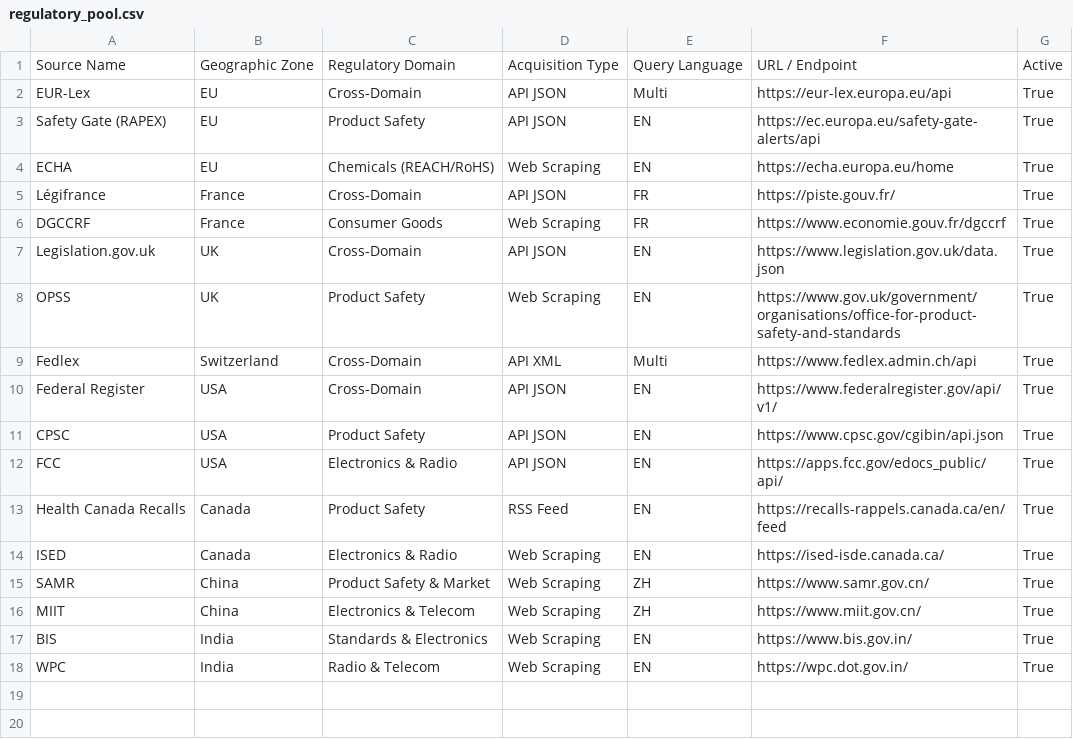
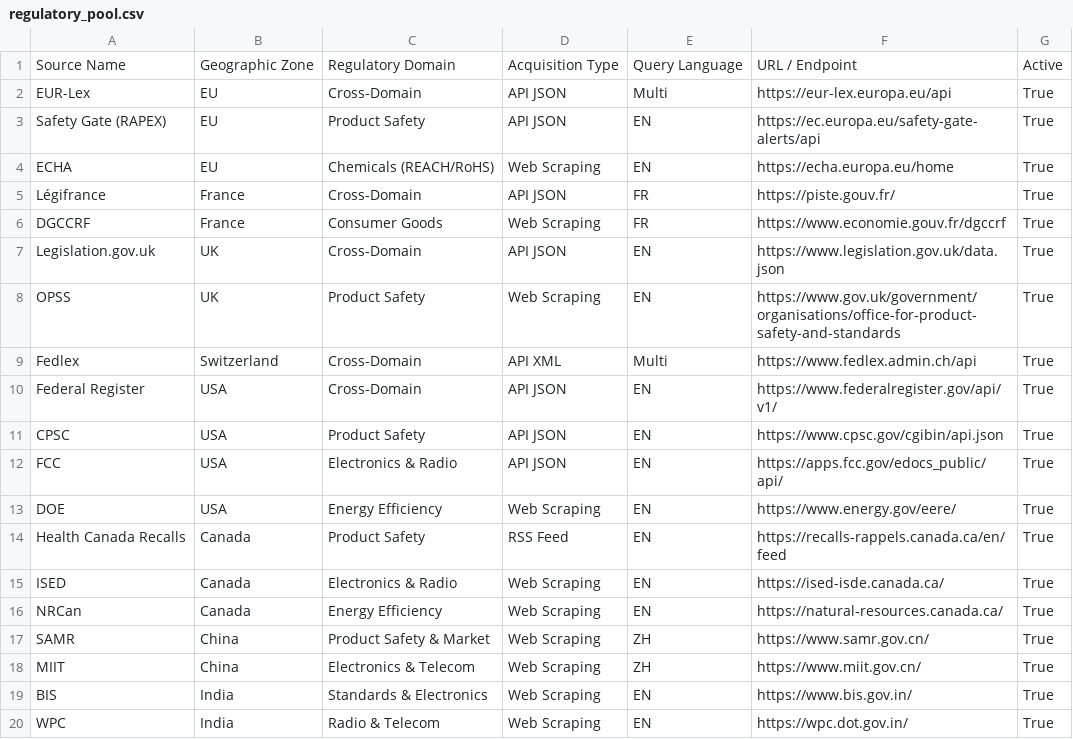
Before and after one commit to Ju2222022/regtech, a CSV file: data/regulatory_pool.csv, drawn as a sheet; the diff names each change by its address in the sheet, - before the commit and + after, or states it on an @@ line.

Commit message:
Update regulatory_pool.csv

```diff
--- a/data/regulatory_pool.csv
+++ b/data/regulatory_pool.csv
+row 13: DOE | USA | Energy Efficiency | Web Scraping | EN | https://www.energy.gov/eere/ | True
+row 16: NRCan | Canada | Energy Efficiency | Web Scraping | EN | https://natural-resources.canada.ca/ | True
```
